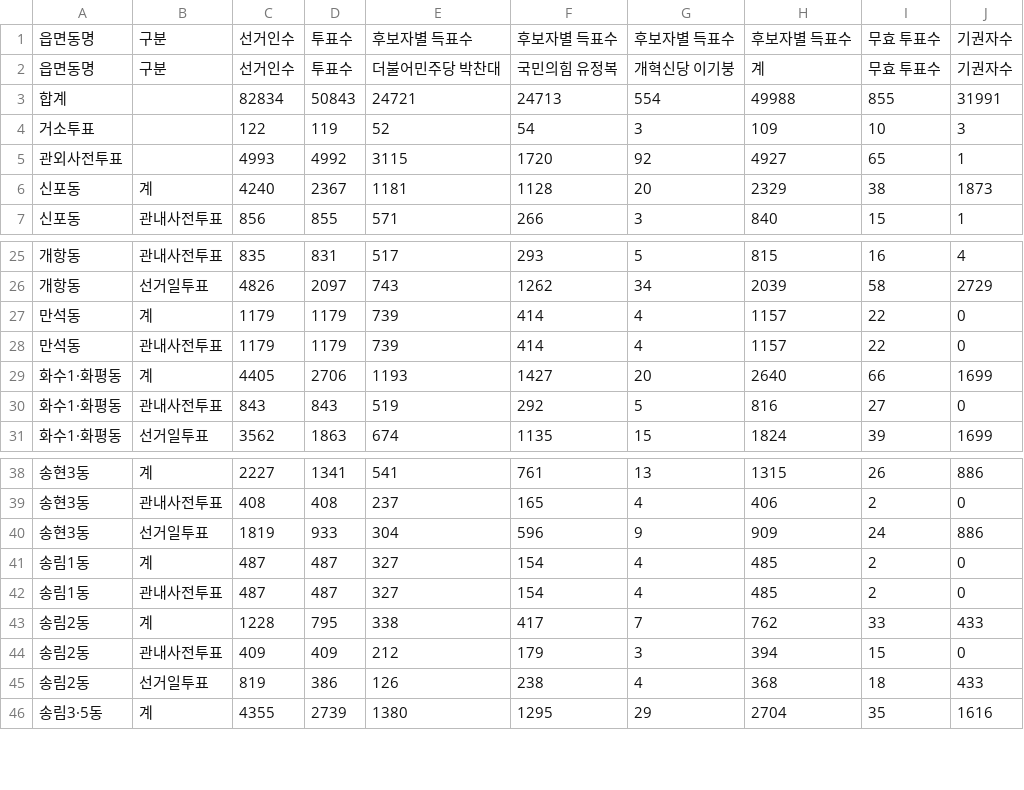
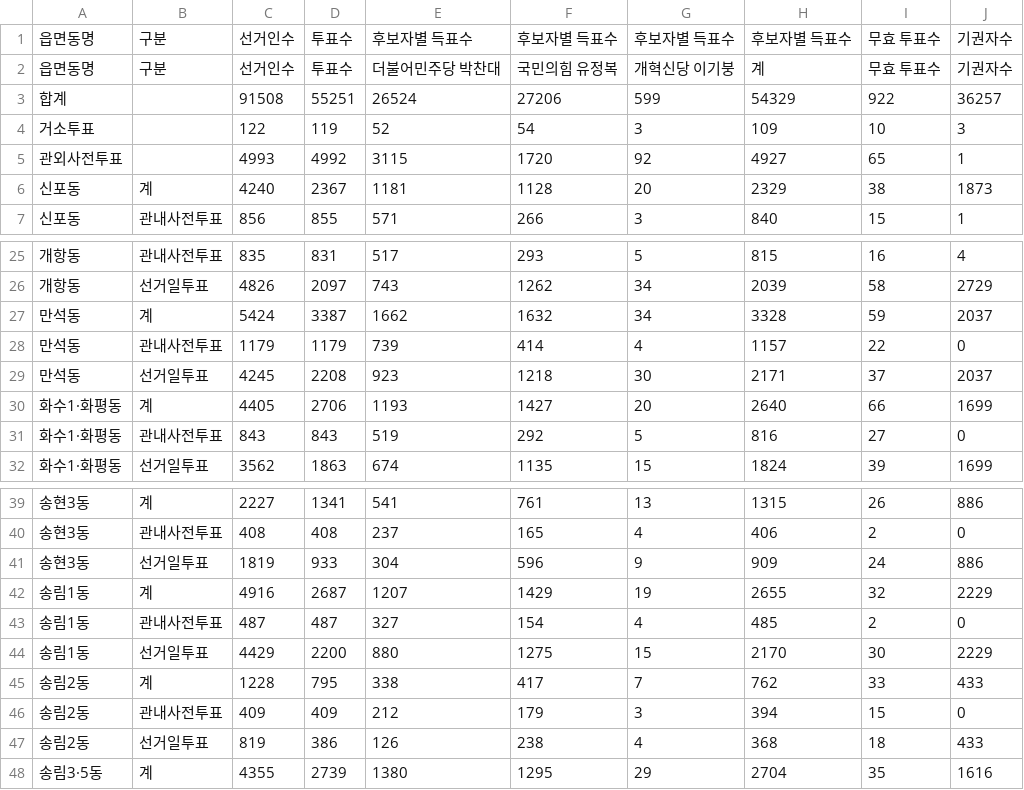
Before and after one commit to anonymous-engineer-25/anonymous-engineer-25.github.io, a CSV file: recent/인천_제물포구.csv, drawn as a sheet; only a part is shown, gaps mark what is left out.

```diff
--- a/recent/인천_제물포구.csv
+++ b/recent/인천_제물포구.csv
@@ -2,3 +2,3 @@
 읍면동명,구분,선거인수,투표수,더불어민주당 박찬대,국민의힘 유정복,개혁신당 이기붕,계,무효 투표수,기권자수
-합계,,82834,50843,24721,24713,554,49988,855,31991
+합계,,91508,55251,26524,27206,599,54329,922,36257
 거소투표,,122,119,52,54,3,109,10,3
@@ -26,4 +26,5 @@
 개항동,선거일투표,4826,2097,743,1262,34,2039,58,2729
-만석동,계,1179,1179,739,414,4,1157,22,0
+만석동,계,5424,3387,1662,1632,34,3328,59,2037
 만석동,관내사전투표,1179,1179,739,414,4,1157,22,0
+만석동,선거일투표,4245,2208,923,1218,30,2171,37,2037
 화수1·화평동,계,4405,2706,1193,1427,20,2640,66,1699
@@ -40,4 +41,5 @@
 송현3동,선거일투표,1819,933,304,596,9,909,24,886
-송림1동,계,487,487,327,154,4,485,2,0
+송림1동,계,4916,2687,1207,1429,19,2655,32,2229
 송림1동,관내사전투표,487,487,327,154,4,485,2,0
+송림1동,선거일투표,4429,2200,880,1275,15,2170,30,2229
 송림2동,계,1228,795,338,417,7,762,33,433
```
Also changed, not shown: recent/서울_관악구.csv, recent/서울_광진구.csv, 42 other files.
